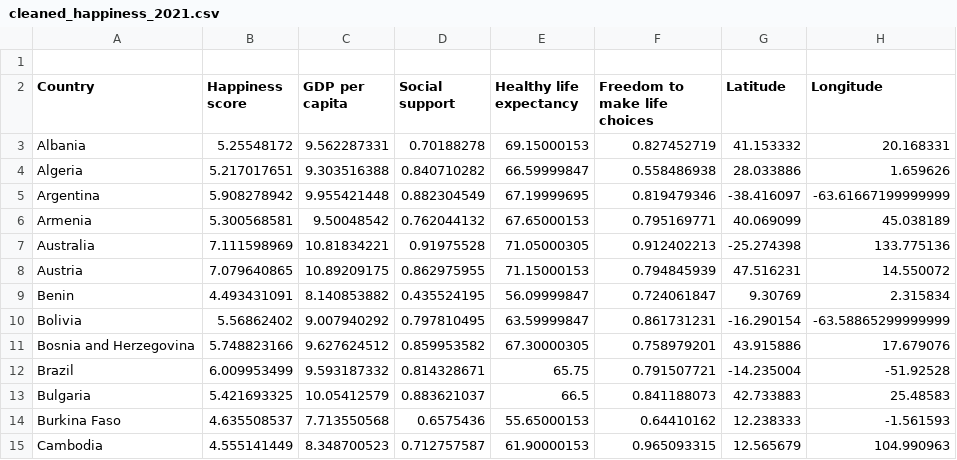
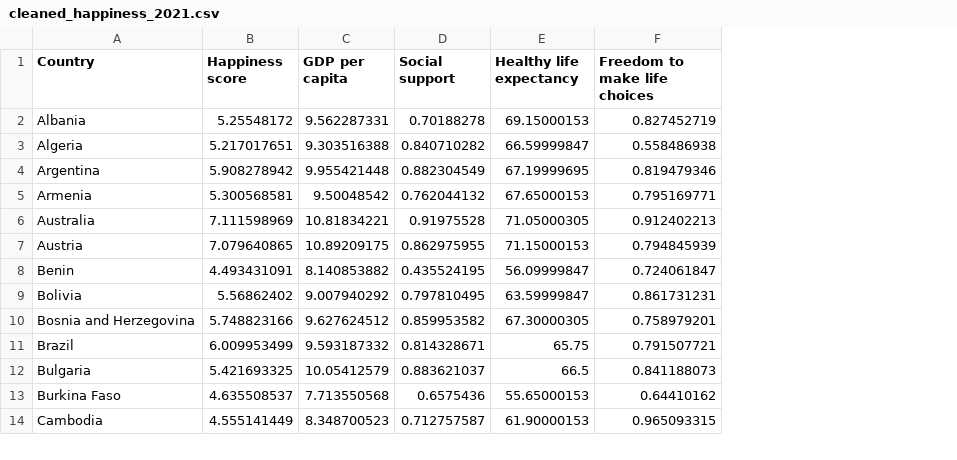
Before and after one commit to JohnTorgerson/Project1_Group6, a CSV file: cleaned_happiness_2021.csv, drawn as a sheet; only a part is shown; removed rows and columns are numbered as before the commit, all else as after; the diff names each change by its address in the sheet, - before the commit and + after, or states it on an @@ line.

```diff
--- a/cleaned_happiness_2021.csv
+++ b/cleaned_happiness_2021.csv
-column G (Latitude), rows 3-15: 41.153332 | 28.033886 | -38.416097 | 40.069099 | -25.274398 | 47.516231 | 9.30769 | -16.290154 | 43.915886 | -14.235004 | 42.733883 | 12.238333 | 12.565679
-column H (Longitude), rows 3-15: 20.168331 | 1.659626 | -63.61667199999999 | 45.038189 | 133.775136 | 14.550072 | 2.315834 | -63.58865299999999 | 17.679076 | -51.92528 | 25.48583 | -1.561593 | 104.990963
-row 1: (empty)
```
Also changed, not shown: 2 other files.
